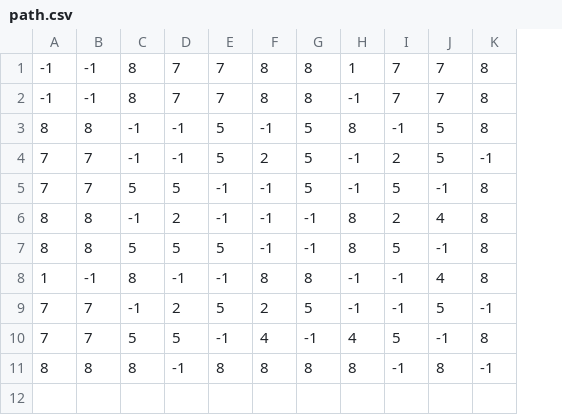
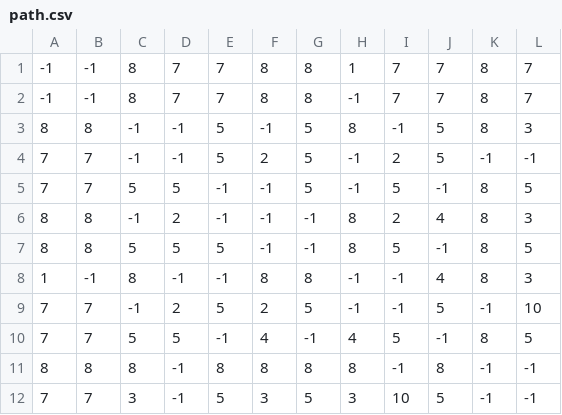
Before and after one commit to jackyingqwe/wander_school, a CSV file: path.csv, drawn as a sheet; the diff names each change by its address in the sheet, - before the commit and + after, or states it on an @@ line.

```diff
--- a/path.csv
+++ b/path.csv
+column L, rows 1-11: 7 | 7 | 3 | -1 | 5 | 3 | 5 | 3 | 10 | 5 | -1
+row 12: 7 | 7 | 3 | -1 | 5 | 3 | 5 | 3 | 10 | 5 | -1 | -1
```
Also changed, not shown: road.csv, 8 other files.
